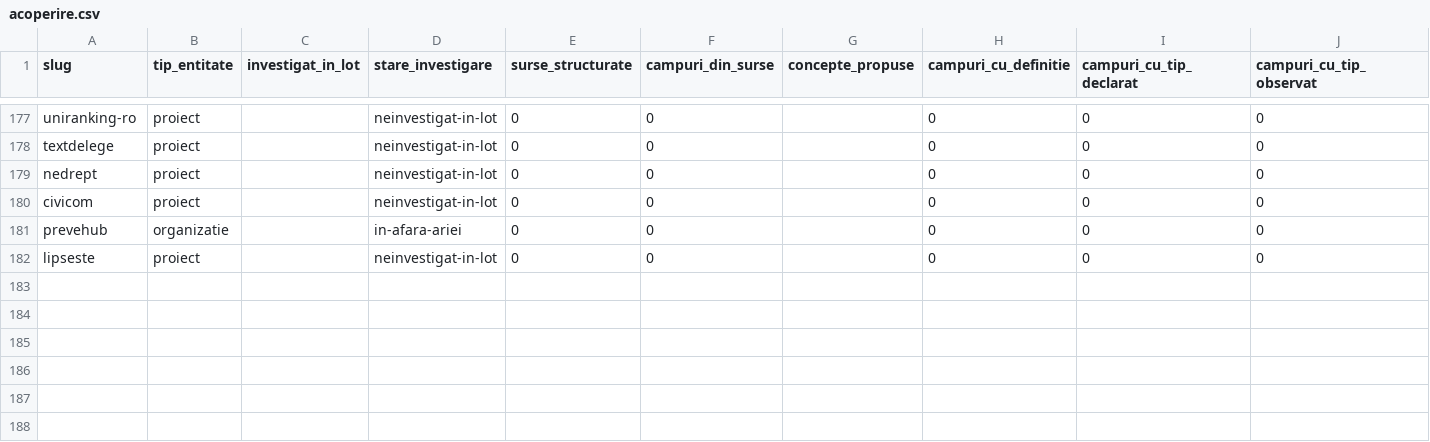
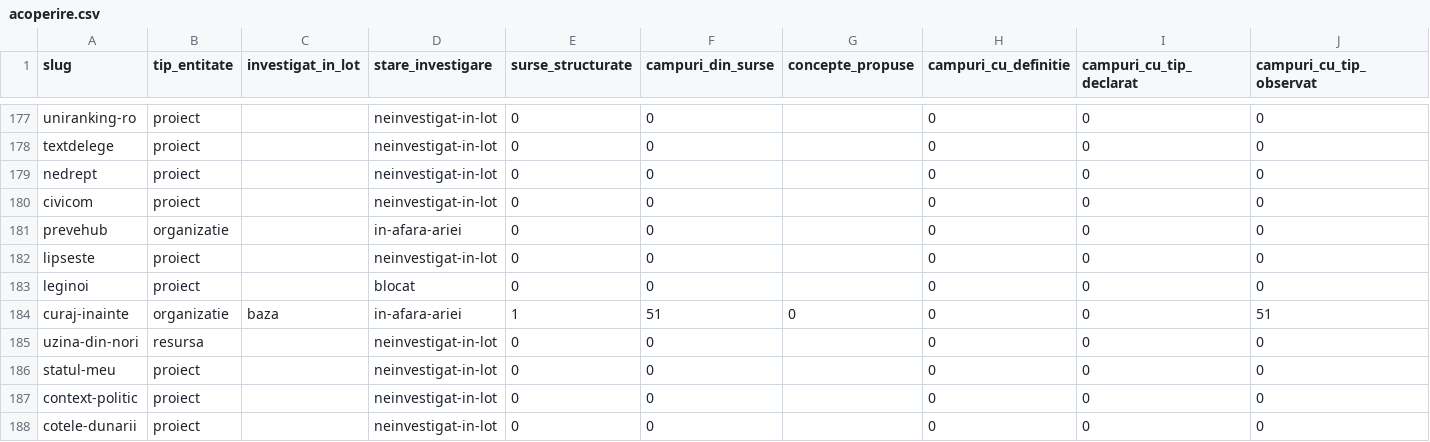
Before and after one commit to gov2-ro/awesome-civtech-ro, a CSV file: data/taxonomy-v2/observatii/inventare/acoperire.csv, drawn as a sheet; only a part is shown, gaps mark what is left out; rows hold the shown columns only; the diff names each change by its address in the sheet, - before the commit and + after, or states it on an @@ line.

```diff
--- a/data/taxonomy-v2/observatii/inventare/acoperire.csv
+++ b/data/taxonomy-v2/observatii/inventare/acoperire.csv
+row 183: leginoi | proiect |  | blocat | 0 | 0 |  | 0 | 0 | 0
+row 184: curaj-inainte | organizatie | baza | in-afara-ariei | 1 | 51 | 0 | 0 | 0 | 51
+row 185: uzina-din-nori | resursa |  | neinvestigat-in-lot | 0 | 0 |  | 0 | 0 | 0
+row 186: statul-meu | proiect |  | neinvestigat-in-lot | 0 | 0 |  | 0 | 0 | 0
+row 187: context-politic | proiect |  | neinvestigat-in-lot | 0 | 0 |  | 0 | 0 | 0
+row 188: cotele-dunarii | proiect |  | neinvestigat-in-lot | 0 | 0 |  | 0 | 0 | 0
```
Also changed, not shown: data/taxonomy-v2/integrare/relatii.csv, data/taxonomy-v2/observatii/documentare/rezumat.csv, 31 other files.
